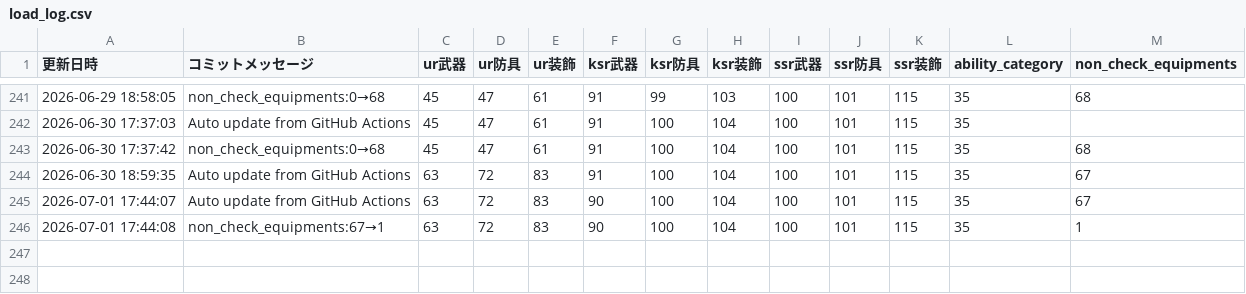
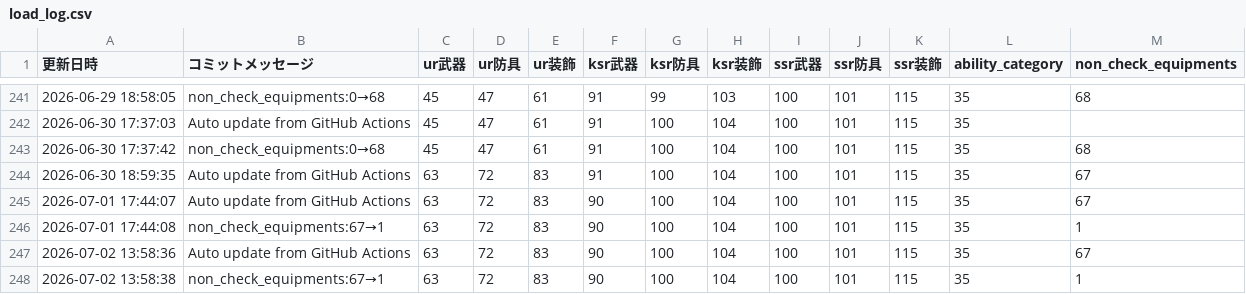
Before and after one commit to apricot496/ryuon_equipment0825, a CSV file: load_log.csv, drawn as a sheet; only a part is shown, gaps mark what is left out.

```diff
--- a/load_log.csv
+++ b/load_log.csv
@@ -246 +246,3 @@
 2026-07-01 17:44:08,non_check_equipments:67→1,63,72,83,90,100,104,100,101,115,35,1
+2026-07-02 13:58:36,Auto update from GitHub Actions,63,72,83,90,100,104,100,101,115,35,67
+2026-07-02 13:58:38,non_check_equipments:67→1,63,72,83,90,100,104,100,101,115,35,1
```
Also changed, not shown: 1 other file.
